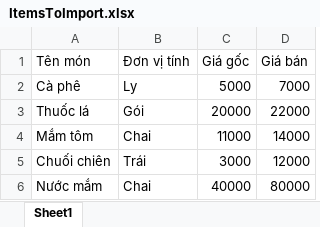
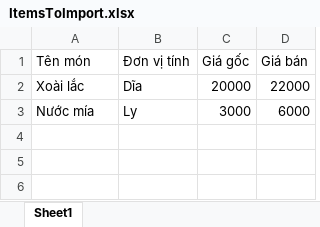
Before and after one commit to Haosvit/Coffeeshop-Management, an Excel workbook: ItemsToImport.xlsx, sheet Sheet1, drawn as a sheet; values as stored, in another font and other column widths than the file's, no borders; removed rows and columns are numbered as before the commit, all else as after; the diff names each change by its address in the sheet, - before the commit and + after, or states it on an @@ line.

```diff
--- a/ItemsToImport.xlsx (sheet Sheet1)
+++ b/ItemsToImport.xlsx (sheet Sheet1)
-row 2: Cà phê | Ly | 5000 | 7000
-A2 (Tên món): Thuốc lá
+A2 (Tên món): Xoài lắc
-B2 (Đơn vị tính): Gói
+B2 (Đơn vị tính): Dĩa
-row 4: Mắm tôm | Chai | 11000 | 14000
-row 5: Chuối chiên | Trái | 3000 | 12000
-row 6: Nước mắm | Chai | 40000 | 80000
+row 3: Nước mía | Ly | 3000 | 6000
```
Also changed, not shown: ItemsToImport 2.xlsx, 16 other files.
